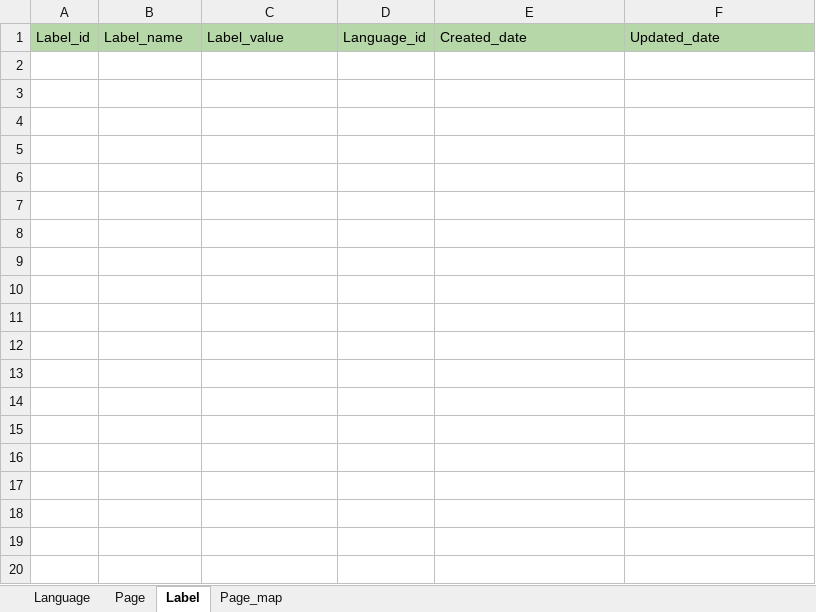
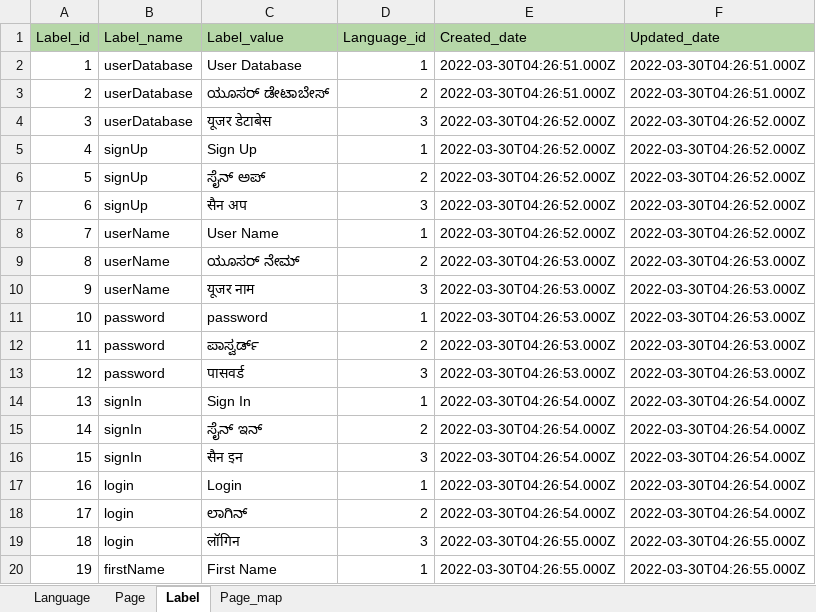
Before and after one commit to shank-codes/excel_import_export, an Excel workbook: template.xlsx, sheet Label, drawn as a sheet; only a part is shown; values as stored, in another font and other column widths than the file's, no borders; the diff covers the shown part only; the diff names each change by its address in the sheet, - before the commit and + after, or states it on an @@ line.

```diff
--- a/template.xlsx (sheet Label)
+++ b/template.xlsx (sheet Label)
+row 2: 1 | userDatabase | User Database | 1 | 2022-03-30T04:26:51.000Z | 2022-03-30T04:26:51.000Z
+row 3: 2 | userDatabase | ಯೂಸರ್ ಡೇಟಾಬೇಸ್ | 2 | 2022-03-30T04:26:51.000Z | 2022-03-30T04:26:51.000Z
+row 4: 3 | userDatabase | यूजर डेटाबेस | 3 | 2022-03-30T04:26:52.000Z | 2022-03-30T04:26:52.000Z
+row 5: 4 | signUp | Sign Up | 1 | 2022-03-30T04:26:52.000Z | 2022-03-30T04:26:52.000Z
+row 6: 5 | signUp | ಸೈನ್ ಅಪ್ | 2 | 2022-03-30T04:26:52.000Z | 2022-03-30T04:26:52.000Z
+row 7: 6 | signUp | सैन अप | 3 | 2022-03-30T04:26:52.000Z | 2022-03-30T04:26:52.000Z
+row 8: 7 | userName | User Name | 1 | 2022-03-30T04:26:52.000Z | 2022-03-30T04:26:52.000Z
+row 9: 8 | userName | ಯೂಸರ್ ನೇಮ್ | 2 | 2022-03-30T04:26:53.000Z | 2022-03-30T04:26:53.000Z
+row 10: 9 | userName | यूजर नाम | 3 | 2022-03-30T04:26:53.000Z | 2022-03-30T04:26:53.000Z
+row 11: 10 | password | password | 1 | 2022-03-30T04:26:53.000Z | 2022-03-30T04:26:53.000Z
+row 12: 11 | password | ಪಾಸ್ವರ್ಡ್ | 2 | 2022-03-30T04:26:53.000Z | 2022-03-30T04:26:53.000Z
+row 13: 12 | password | पासवर्ड | 3 | 2022-03-30T04:26:53.000Z | 2022-03-30T04:26:53.000Z
+row 14: 13 | signIn | Sign In | 1 | 2022-03-30T04:26:54.000Z | 2022-03-30T04:26:54.000Z
+row 15: 14 | signIn | ಸೈನ್ ಇನ್ | 2 | 2022-03-30T04:26:54.000Z | 2022-03-30T04:26:54.000Z
+row 16: 15 | signIn | सैन इन | 3 | 2022-03-30T04:26:54.000Z | 2022-03-30T04:26:54.000Z
+row 17: 16 | login | Login | 1 | 2022-03-30T04:26:54.000Z | 2022-03-30T04:26:54.000Z
+row 18: 17 | login | ಲಾಗಿನ್ | 2 | 2022-03-30T04:26:54.000Z | 2022-03-30T04:26:54.000Z
+row 19: 18 | login | लॉगिन | 3 | 2022-03-30T04:26:55.000Z | 2022-03-30T04:26:55.000Z
+row 20: 19 | firstName | First Name | 1 | 2022-03-30T04:26:55.000Z | 2022-03-30T04:26:55.000Z
```
Also changed, not shown: 17 added rows elsewhere in this sheet, sheet Page_map, sheet Language, sheet Page, 2 other files.
